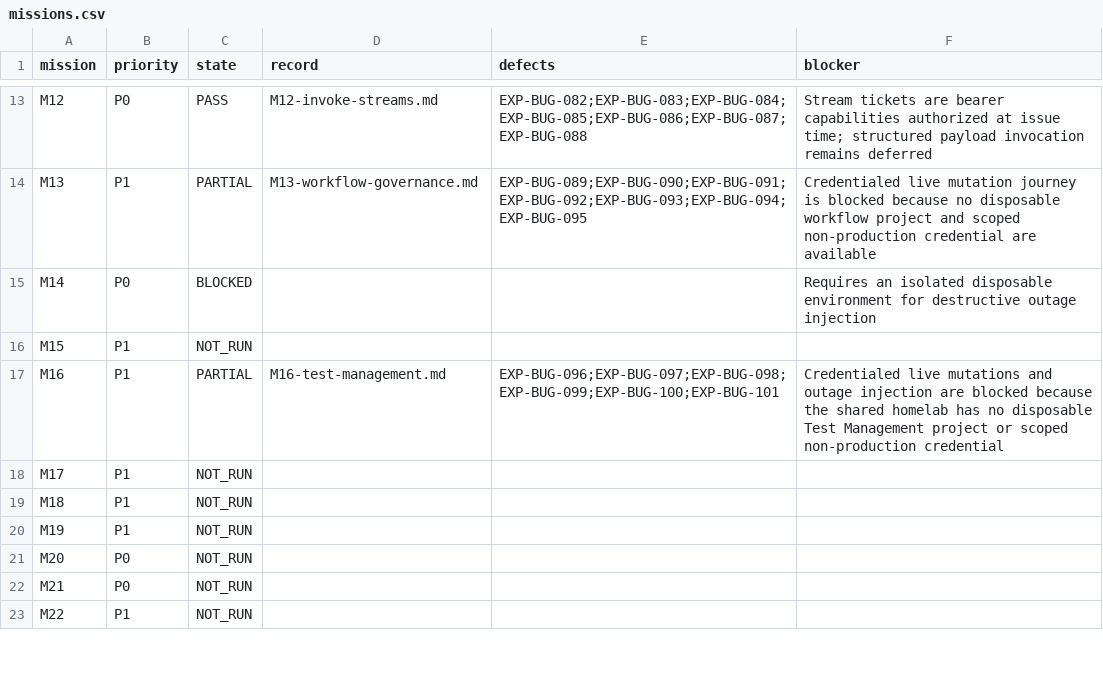
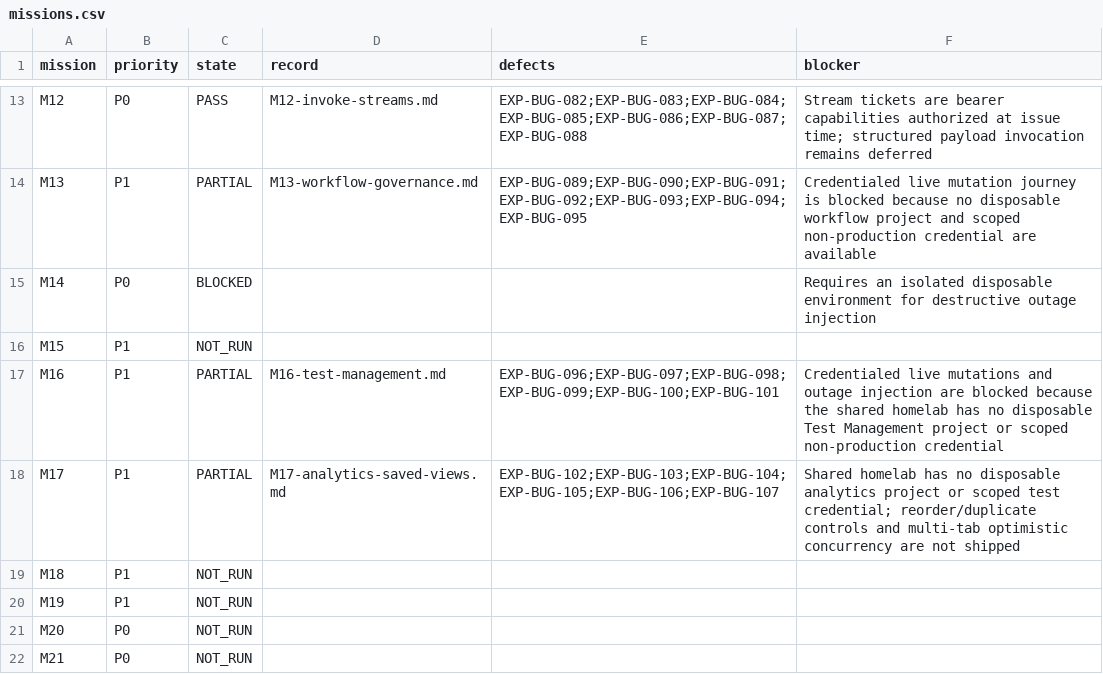
Before and after one commit to test-intelligence/testlookup, a CSV file: architecture/verification/exploratory-20260916/missions.csv, drawn as a sheet; only a part is shown, gaps mark what is left out; the shorter side is filled out with more unchanged rows.

```diff
--- a/architecture/verification/exploratory-20260916/missions.csv
+++ b/architecture/verification/exploratory-20260916/missions.csv
@@ -17,3 +17,3 @@ M15,P1,NOT_RUN,,,
 M16,P1,PARTIAL,M16-test-management.md,EXP-BUG-096;EXP-BUG-097;EXP-BUG-098;EXP-BUG-099;EXP-BUG-100;EXP-BUG-101,"Credentialed live mutations and outage injection are blocked because the shared homelab has no disposable Test Management project or scoped non-production credential"
-M17,P1,NOT_RUN,,,
+M17,P1,PARTIAL,M17-analytics-saved-views.md,EXP-BUG-102;EXP-BUG-103;EXP-BUG-104;EXP-BUG-105;EXP-BUG-106;EXP-BUG-107,Shared homelab has no disposable analytics project or scoped test credential; reorder/duplicate controls and multi-tab optimistic concurrency are not shipped
 M18,P1,NOT_RUN,,,
```
Also changed, not shown: architecture/verification/exploratory-20260916/defects.csv, 16 other files.
